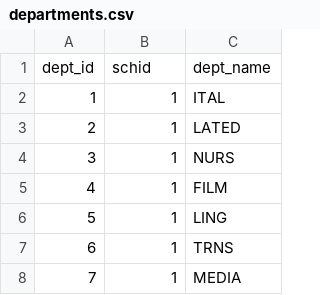
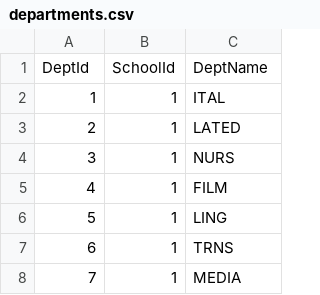
Before and after one commit to nursimadonuk/CUNY_HUB_Project, a CSV file: data/departments.csv, drawn as a sheet; only a part is shown.

```diff
--- a/data/departments.csv
+++ b/data/departments.csv
@@ -1,2 +1,2 @@
-dept_id,schid,dept_name
+DeptId,SchoolId,DeptName
 1,1,ITAL
```
Also changed, not shown: data/contact.csv, data/courses.csv, 12 other files.
